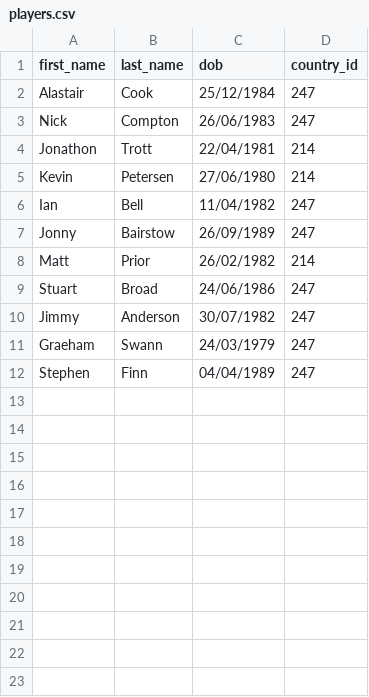
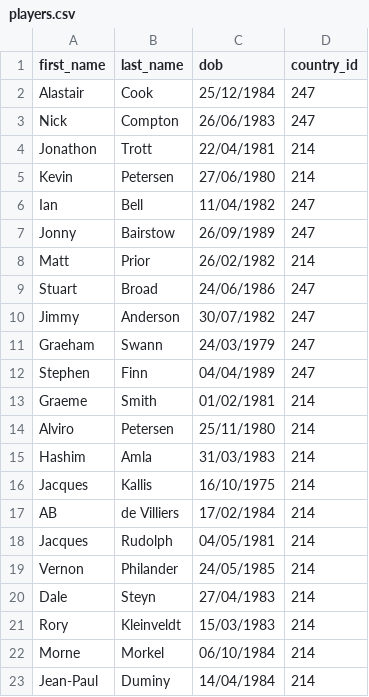
Before and after one commit to benwickerson/cricket_app, a CSV file: lib/tasks/players.csv, drawn as a sheet; the diff names each change by its address in the sheet, - before the commit and + after, or states it on an @@ line.

Commit message:
Fixed sample data script

```diff
--- a/lib/tasks/players.csv
+++ b/lib/tasks/players.csv
+row 13: Graeme | Smith | 01/02/1981 | 214
+row 14: Alviro | Petersen | 25/11/1980 | 214
+row 15: Hashim | Amla | 31/03/1983 | 214
+row 16: Jacques | Kallis | 16/10/1975 | 214
+row 17: AB | de Villiers | 17/02/1984 | 214
+row 18: Jacques | Rudolph | 04/05/1981 | 214
+row 19: Vernon | Philander | 24/05/1985 | 214
+row 20: Dale | Steyn | 27/04/1983 | 214
+row 21: Rory | Kleinveldt | 15/03/1983 | 214
+row 22: Morne | Morkel | 06/10/1984 | 214
+row 23: Jean-Paul | Duminy | 14/04/1984 | 214
```
Also changed, not shown: 1 other file.
